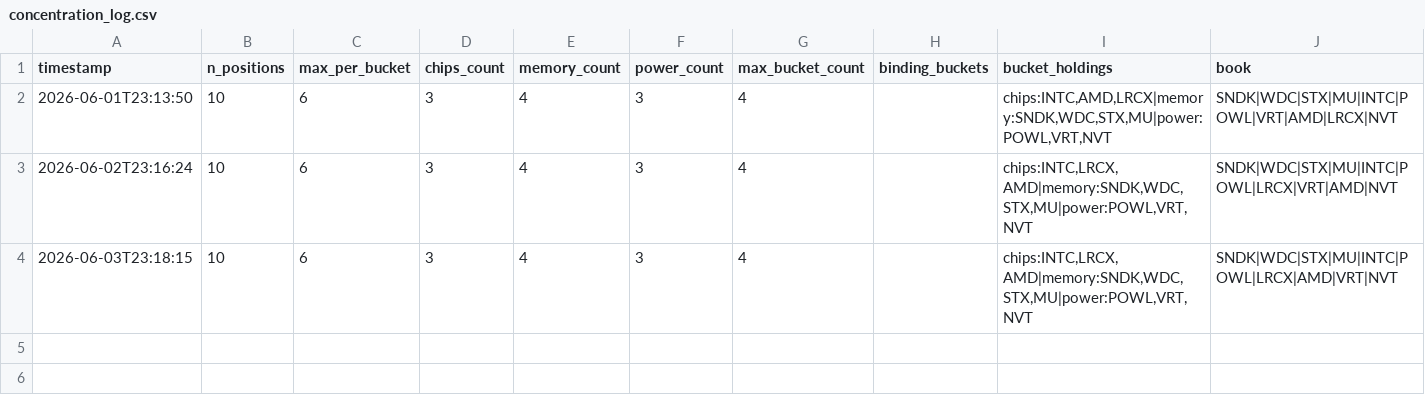
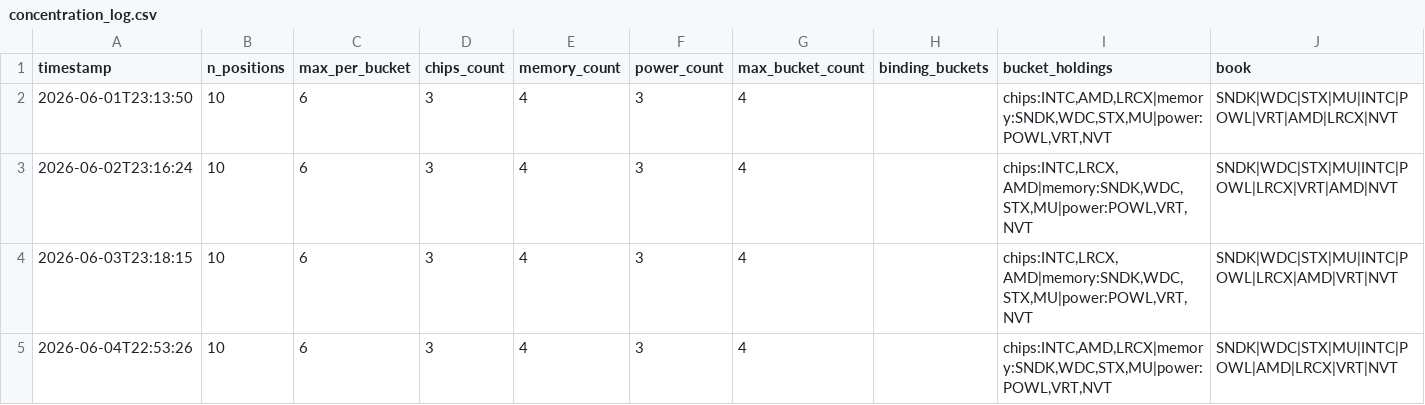
Before and after one commit to JeffGe911/Quant-paper-, a CSV file: concentration_log.csv, drawn as a sheet.

```diff
--- a/concentration_log.csv
+++ b/concentration_log.csv
@@ -4 +4,2 @@ timestamp,n_positions,max_per_bucket,chips_count,memory_count,power_count,max_bu
 2026-06-03T23:18:15,10,6,3,4,3,4,,"chips:INTC,LRCX,AMD|memory:SNDK,WDC,STX,MU|power:POWL,VRT,NVT",SNDK|WDC|STX|MU|INTC|POWL|LRCX|AMD|VRT|NVT
+2026-06-04T22:53:26,10,6,3,4,3,4,,"chips:INTC,AMD,LRCX|memory:SNDK,WDC,STX,MU|power:POWL,VRT,NVT",SNDK|WDC|STX|MU|INTC|POWL|AMD|LRCX|VRT|NVT
```
Also changed, not shown: 1 other file.
